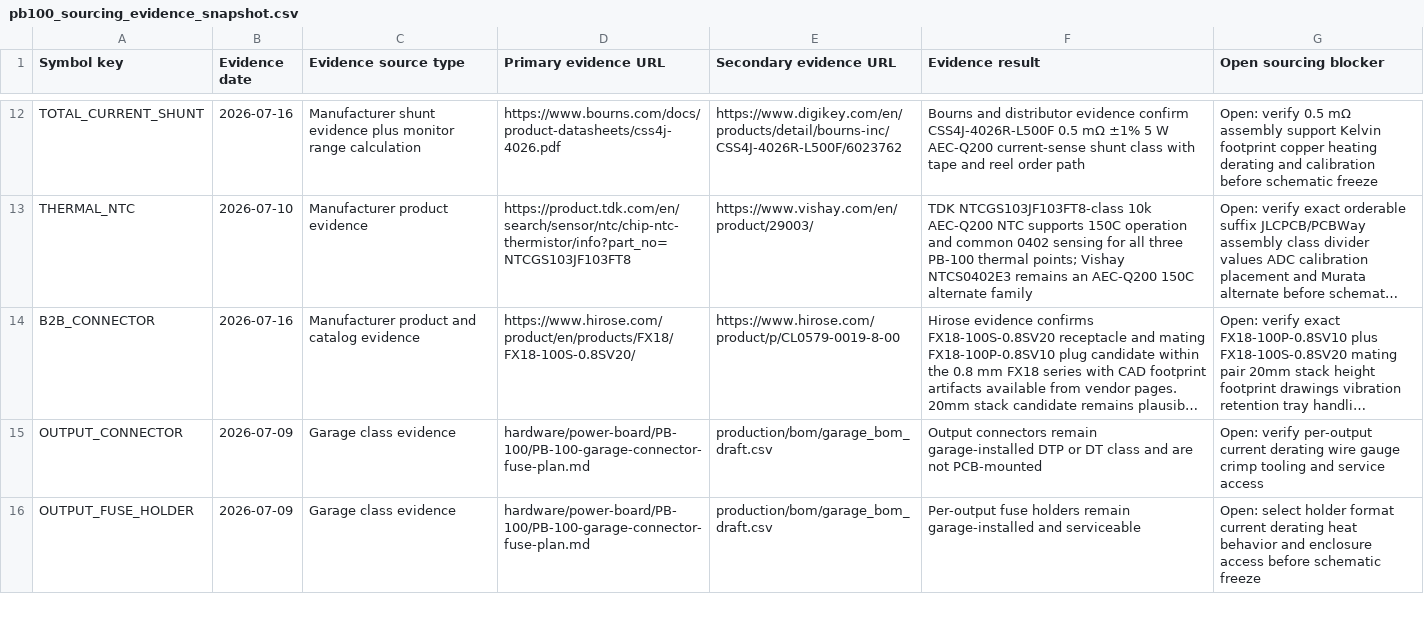
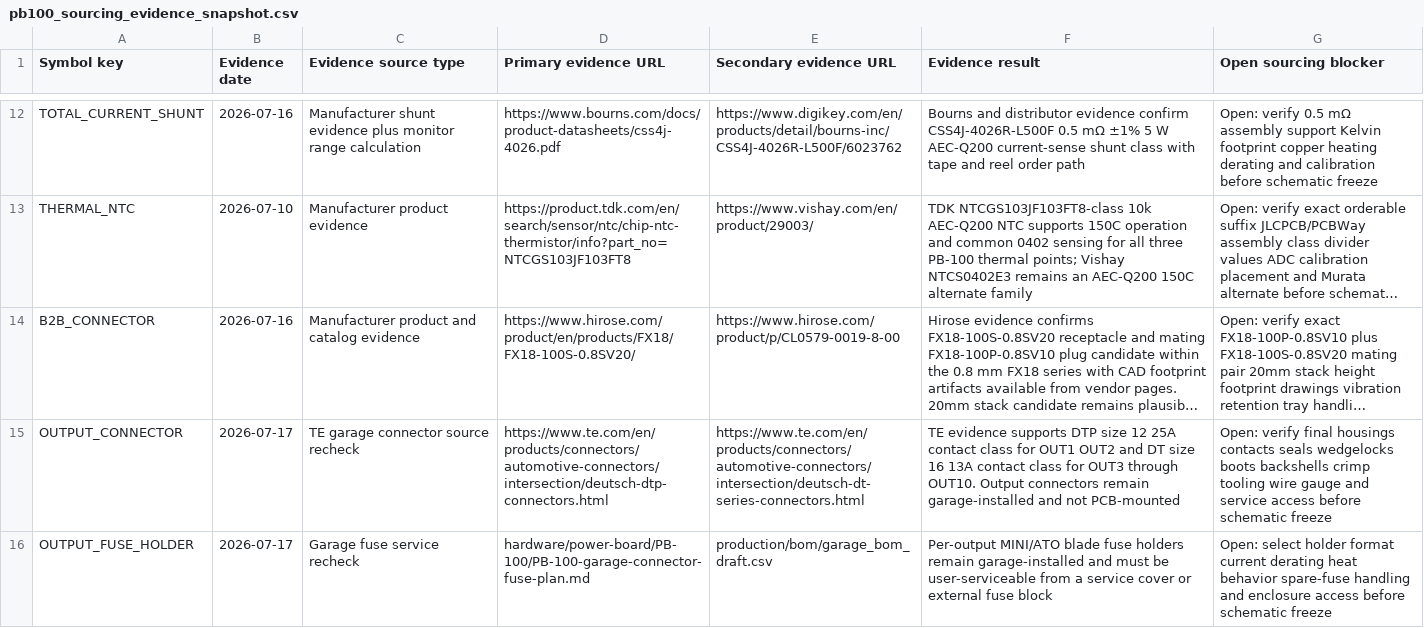
Before and after one commit to avlyubimov/svc-platform, a CSV file: production/bom/pb100_sourcing_evidence_snapshot.csv, drawn as a sheet; only a part is shown, gaps mark what is left out; long unchanged cells end in …; the diff covers the shown part only; the diff names each change by its address in the sheet, - before the commit and + after, or states it on an @@ line.

Commit message:
Narrow PB-100 garage connector classes

```diff
--- a/production/bom/pb100_sourcing_evidence_snapshot.csv
+++ b/production/bom/pb100_sourcing_evidence_snapshot.csv
-B15:B16 (Evidence date): 2026-07-09
+B15:B16 (Evidence date): 2026-07-17
-C15 (Evidence source type): Garage class evidence
+C15 (Evidence source type): TE garage connector source recheck
-D15 (Primary evidence URL): hardware/power-board/PB-100/PB-100-garage-connector-fuse-plan.md
+D15 (Primary evidence URL): https://www.te.com/en/products/connectors/automotive-connectors/intersection/deutsch-dtp-connectors.html
-E15 (Secondary evidence URL): production/bom/garage_bom_draft.csv
+E15 (Secondary evidence URL): https://www.te.com/en/products/connectors/automotive-connectors/intersection/deutsch-dt-series-connectors.html
-F15 (Evidence result): Output connectors remain garage-installed DTP or DT class and are not PCB-mounted
+F15 (Evidence result): TE evidence supports DTP size 12 25A contact class for OUT1 OUT2 and DT size 16 13A contact class for OUT3 through OUT10. Output connectors remain garage-installed and not PCB-mounted
-G15 (Open sourcing blocker): Open: verify per-output current derating wire gauge crimp tooling and service access
+G15 (Open sourcing blocker): Open: verify final housings contacts seals wedgelocks boots backshells crimp tooling wire gauge and service access before schematic freeze
-C16 (Evidence source type): Garage class evidence
+C16 (Evidence source type): Garage fuse service recheck
-F16 (Evidence result): Per-output fuse holders remain garage-installed and serviceable
+F16 (Evidence result): Per-output MINI/ATO blade fuse holders remain garage-installed and must be user-serviceable from a service cover or external fuse block
-G16 (Open sourcing blocker): …heat behavior and enclosure…
+G16 (Open sourcing blocker): …heat behavior spare-fuse handling and enclosure…
```
Also changed, not shown: 10 edited cells elsewhere in this file, hardware/power-board/PB-100/PB-100-assembly-readiness-trace.csv, hardware/power-board/PB-100/PB-100-board-release-blocker-register.csv, 6 other files.
